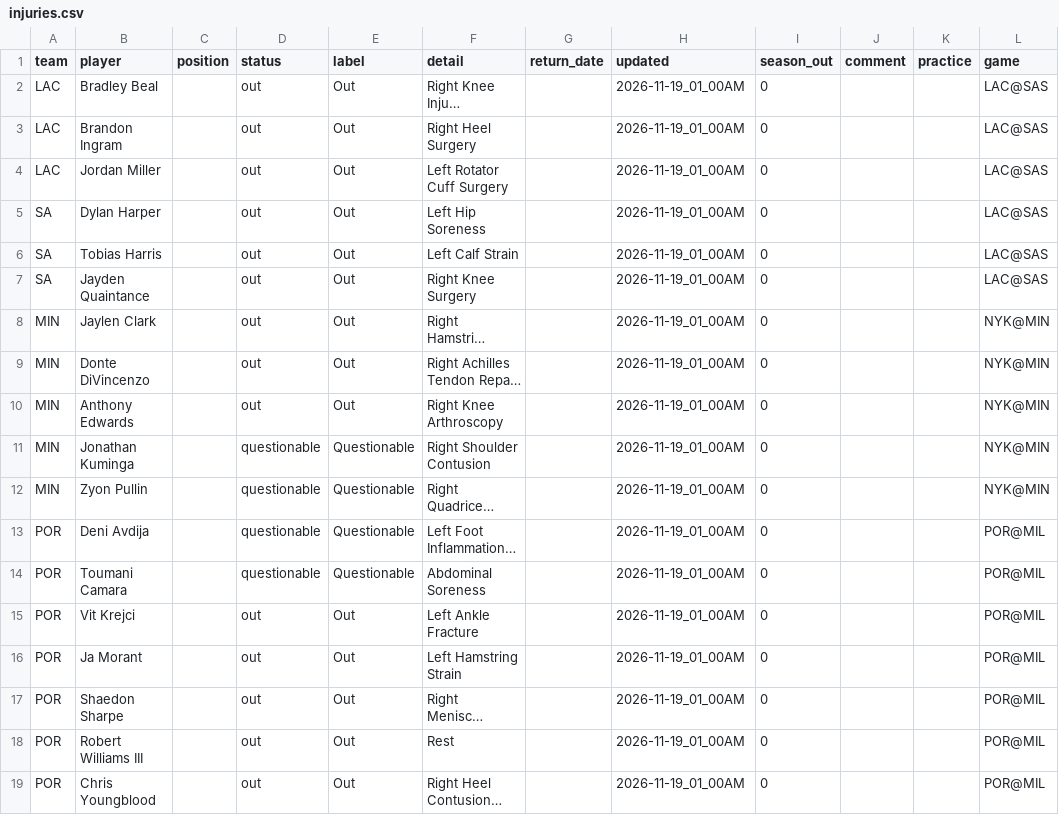
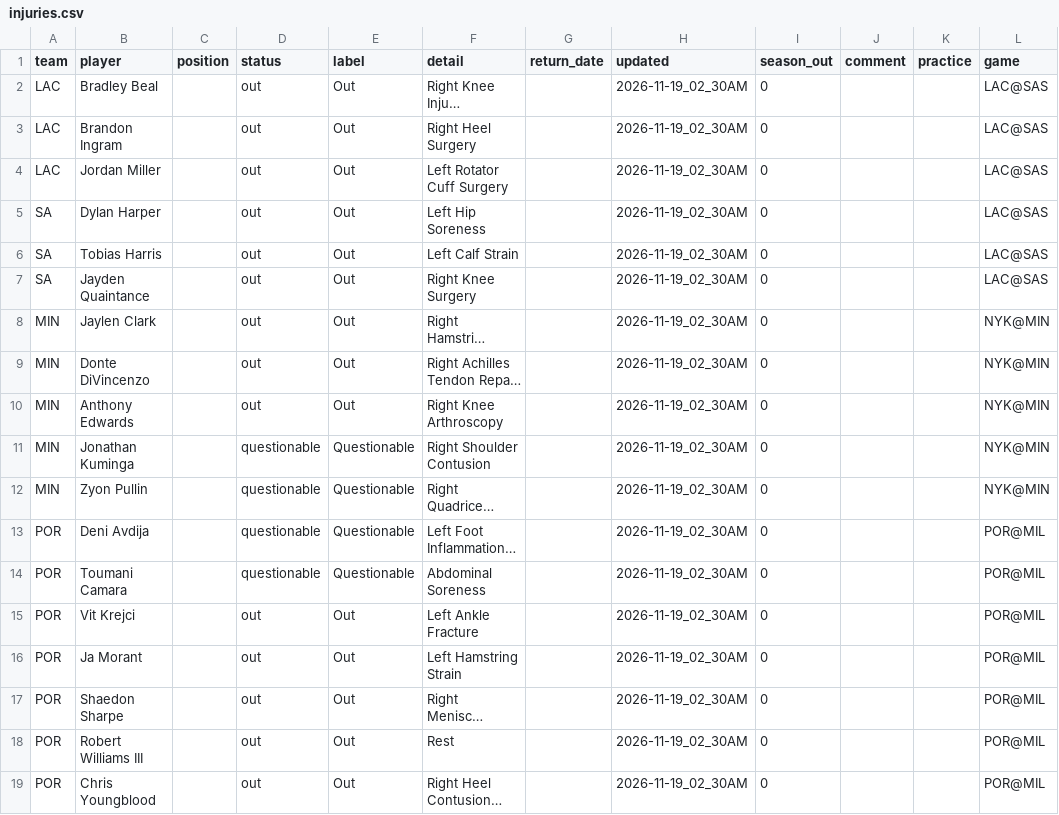
Before and after one commit to bwik4/Matchup-Lab, a CSV file: data/nba/injuries.csv, drawn as a sheet; only a part is shown; long unchanged cells end in …; the diff names each change by its address in the sheet, - before the commit and + after, or states it on an @@ line.

```diff
--- a/data/nba/injuries.csv
+++ b/data/nba/injuries.csv
-H2:H19 (updated): 2026-11-19_01_00AM
+H2:H19 (updated): 2026-11-19_02_30AM
```
Also changed, not shown: data/sleeper_trending.csv.
